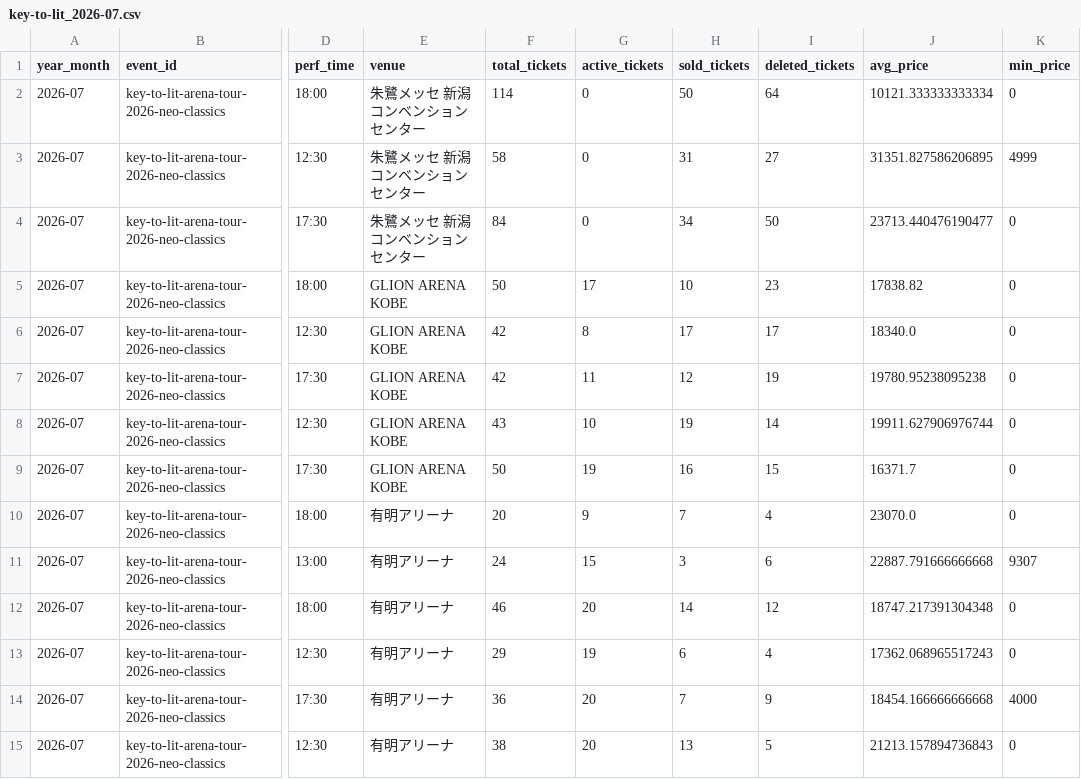
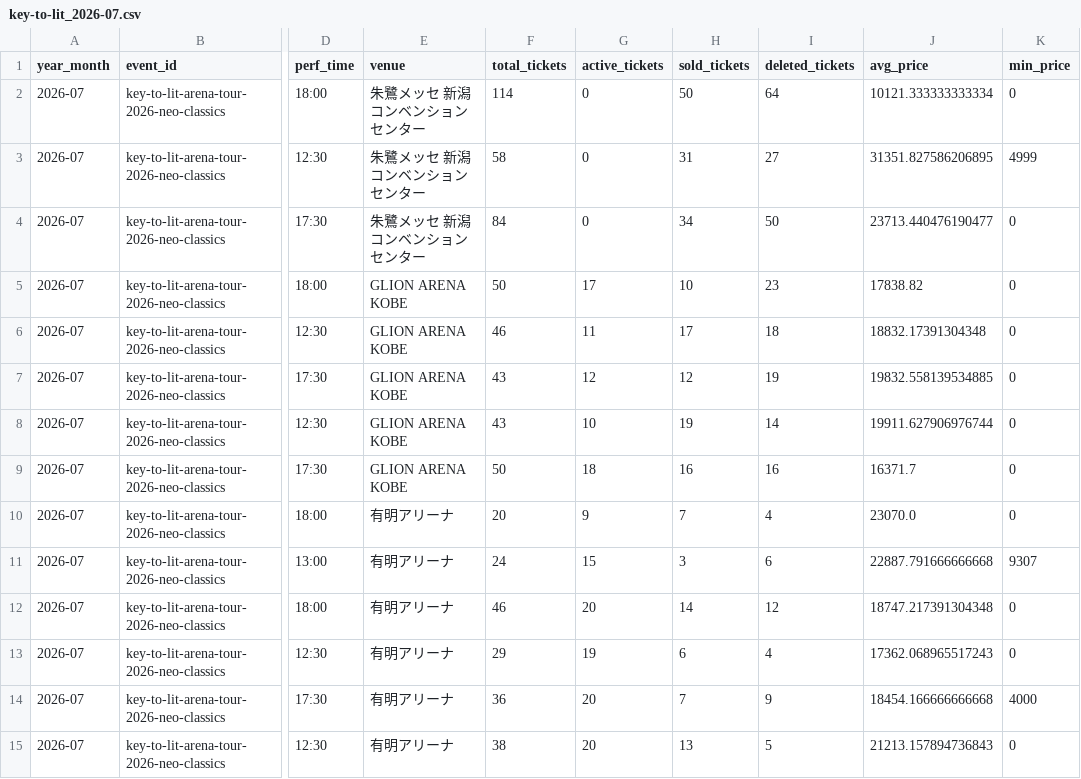
Before and after one commit to hiro8-0215/tiketen_scraping, a CSV file: data/market_snapshot/key-to-lit_2026-07.csv, drawn as a sheet; only a part is shown, gaps mark what is left out; the diff names each change by its address in the sheet, - before the commit and + after, or states it on an @@ line.

```diff
--- a/data/market_snapshot/key-to-lit_2026-07.csv
+++ b/data/market_snapshot/key-to-lit_2026-07.csv
-F6 (total_tickets): 42
+F6 (total_tickets): 46
-G6 (active_tickets): 8
+G6 (active_tickets): 11
-I6 (deleted_tickets): 17
+I6 (deleted_tickets): 18
-J6 (avg_price): 18340.0
+J6 (avg_price): 18832.17391304348
-F7 (total_tickets): 42
+F7 (total_tickets): 43
-G7 (active_tickets): 11
+G7 (active_tickets): 12
-J7 (avg_price): 19780.95238095238
+J7 (avg_price): 19832.558139534885
-G9 (active_tickets): 19
+G9 (active_tickets): 18
-I9 (deleted_tickets): 15
+I9 (deleted_tickets): 16
```
Also changed, not shown: data/market_snapshot/key-to-lit_2026-05.csv, data/market_snapshot/naniwa-danshi_2026-05.csv, 53 other files.
